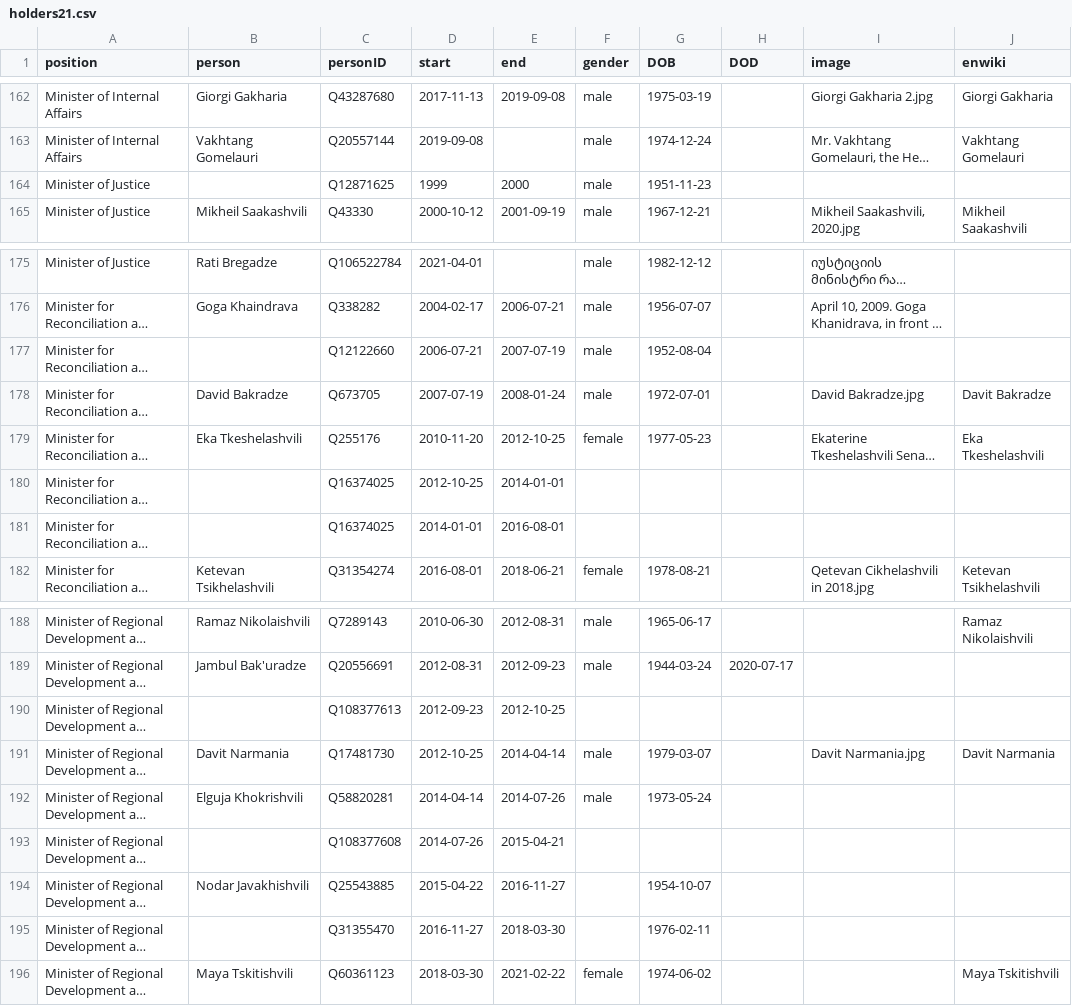
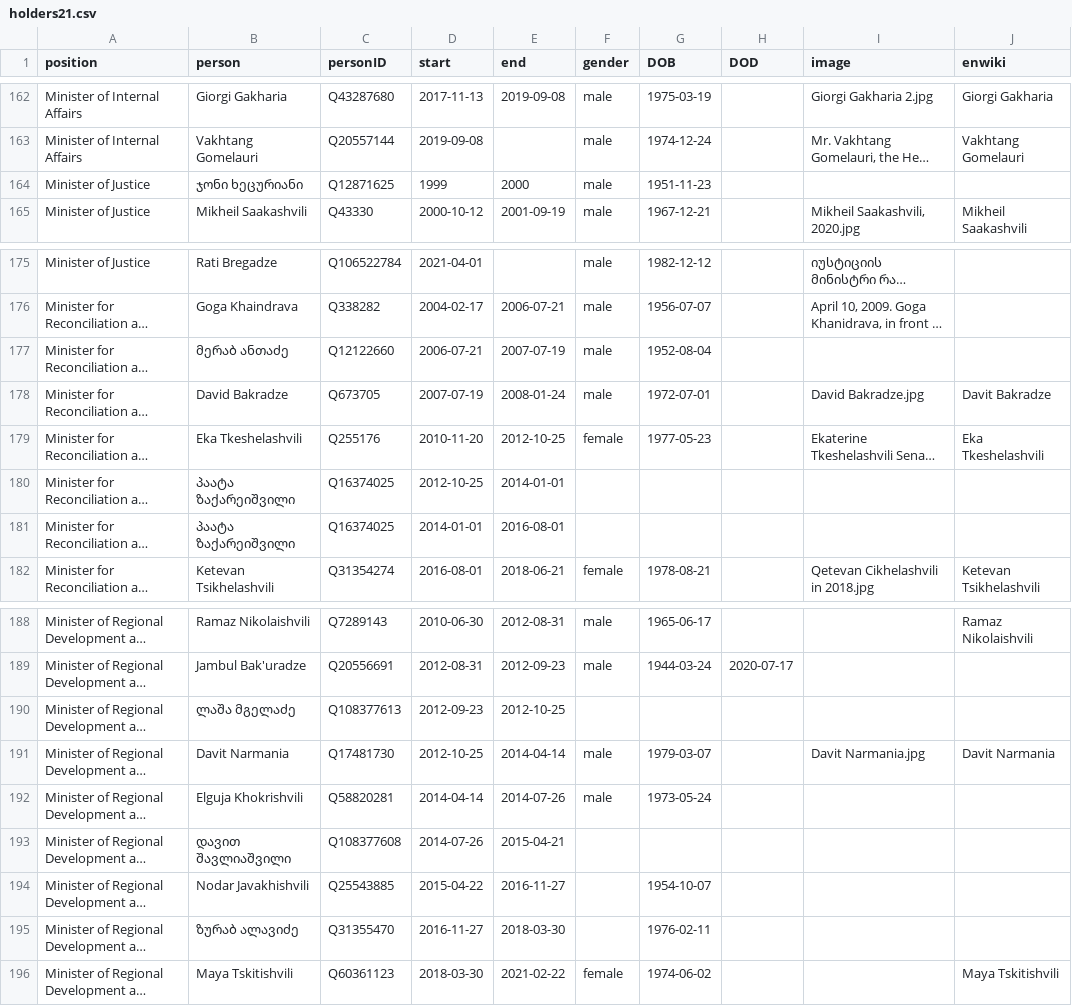
Before and after one commit to every-politician-scrapers/georgia-ministers, a CSV file: html/holders21.csv, drawn as a sheet; only a part is shown, gaps mark what is left out; long unchanged cells end in …; the diff covers the shown part only; the diff names each change by its address in the sheet, - before the commit and + after, or states it on an @@ line.

```diff
--- a/html/holders21.csv
+++ b/html/holders21.csv
-B164 (person): (empty)
+B164 (person): ჯონი ხეცურიანი
-B177 (person): (empty)
+B177 (person): მერაბ ანთაძე
-B180:B181 (person): (empty)
+B180:B181 (person): პაატა ზაქარეიშვილი
-B190 (person): (empty)
+B190 (person): ლაშა მგელაძე
-B193 (person): (empty)
+B193 (person): დავით შავლიაშვილი
-B195 (person): (empty)
+B195 (person): ზურაბ ალავიძე
```
Also changed, not shown: 11 edited cells elsewhere in this file.
